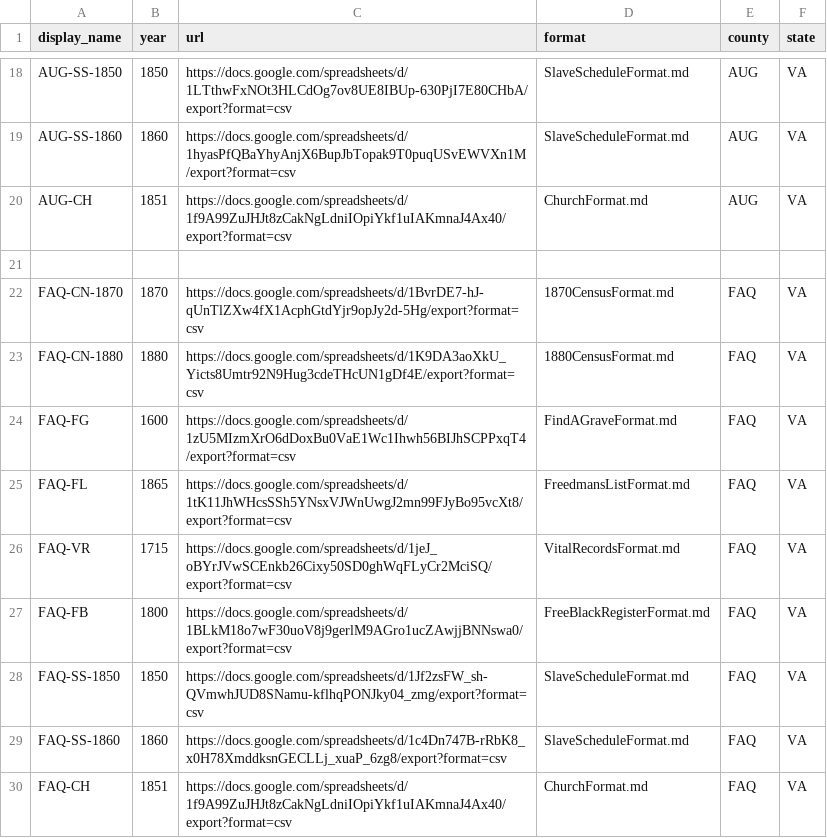
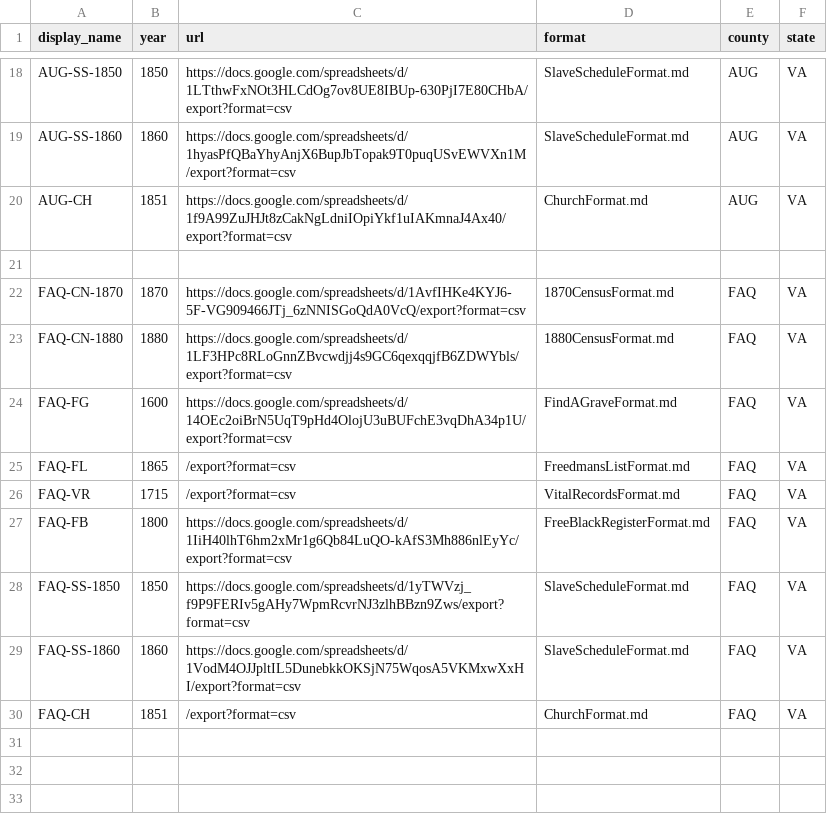
Before and after one commit to bferster/ingest, a CSV file: sources.csv, drawn as a sheet; only a part is shown, gaps mark what is left out.

Commit message:
chore: update FAQ data source URLs in sources.csv

```diff
--- a/sources.csv
+++ b/sources.csv
@@ -21,10 +21,10 @@ AUG-CH,1851,"https://docs.google.com/spreadsheets/d/1f9A99ZuJHJt8zCakNgLdniIOpiY
 
-FAQ-CN-1870,1870,"https://docs.google.com/spreadsheets/d/1BvrDE7-hJ-qUnTlZXw4fX1AcphGtdYjr9opJy2d-5Hg/export?format=csv","1870CensusFormat.md","FAQ","VA"
-FAQ-CN-1880,1880,"https://docs.google.com/spreadsheets/d/1K9DA3aoXkU_Yicts8Umtr92N9Hug3cdeTHcUN1gDf4E/export?format=csv","1880CensusFormat.md","FAQ","VA"
-FAQ-FG,1600,"https://docs.google.com/spreadsheets/d/1zU5MIzmXrO6dDoxBu0VaE1Wc1Ihwh56BIJhSCPPxqT4/export?format=csv","FindAGraveFormat.md","FAQ","VA"
-FAQ-FL,1865,"https://docs.google.com/spreadsheets/d/1tK11JhWHcsSSh5YNsxVJWnUwgJ2mn99FJyBo95vcXt8/export?format=csv","FreedmansListFormat.md","FAQ","VA"
-FAQ-VR,1715,"https://docs.google.com/spreadsheets/d/1jeJ_oBYrJVwSCEnkb26Cixy50SD0ghWqFLyCr2MciSQ/export?format=csv","VitalRecordsFormat.md","FAQ","VA"
-FAQ-FB,1800,"https://docs.google.com/spreadsheets/d/1BLkM18o7wF30uoV8j9gerlM9AGro1ucZAwjjBNNswa0/export?format=csv","FreeBlackRegisterFormat.md","FAQ","VA"
-FAQ-SS-1850,1850,"https://docs.google.com/spreadsheets/d/1Jf2zsFW_sh-QVmwhJUD8SNamu-kflhqPONJky04_zmg/export?format=csv","SlaveScheduleFormat.md","FAQ","VA"
-FAQ-SS-1860,1860,"https://docs.google.com/spreadsheets/d/1c4Dn747B-rRbK8_x0H78XmddksnGECLLj_xuaP_6zg8/export?format=csv","SlaveScheduleFormat.md","FAQ","VA"
-FAQ-CH,1851,"https://docs.google.com/spreadsheets/d/1f9A99ZuJHJt8zCakNgLdniIOpiYkf1uIAKmnaJ4Ax40/export?format=csv","ChurchFormat.md","FAQ","VA"
+FAQ-CN-1870,1870,"https://docs.google.com/spreadsheets/d/1AvfIHKe4KYJ6-5F-VG909466JTj_6zNNISGoQdA0VcQ/export?format=csv","1870CensusFormat.md","FAQ","VA"
+FAQ-CN-1880,1880,"https://docs.google.com/spreadsheets/d/1LF3HPc8RLoGnnZBvcwdjj4s9GC6qexqqjfB6ZDWYbls/export?format=csv","1880CensusFormat.md","FAQ","VA"
+FAQ-FG,1600,"https://docs.google.com/spreadsheets/d/14OEc2oiBrN5UqT9pHd4OlojU3uBUFchE3vqDhA34p1U/export?format=csv","FindAGraveFormat.md","FAQ","VA"
+FAQ-FL,1865,"/export?format=csv","FreedmansListFormat.md","FAQ","VA"
+FAQ-VR,1715,"/export?format=csv","VitalRecordsFormat.md","FAQ","VA"
+FAQ-FB,1800,"https://docs.google.com/spreadsheets/d/1IiH40lhT6hm2xMr1g6Qb84LuQO-kAfS3Mh886nlEyYc/export?format=csv","FreeBlackRegisterFormat.md","FAQ","VA"
+FAQ-SS-1850,1850,"https://docs.google.com/spreadsheets/d/1yTWVzj_f9P9FERIv5gAHy7WpmRcvrNJ3zlhBBzn9Zws/export?format=csv","SlaveScheduleFormat.md","FAQ","VA"
+FAQ-SS-1860,1860,"https://docs.google.com/spreadsheets/d/1VodM4OJJpltIL5DunebkkOKSjN75WqosA5VKMxwXxHI/export?format=csv","SlaveScheduleFormat.md","FAQ","VA"
+FAQ-CH,1851,"/export?format=csv","ChurchFormat.md","FAQ","VA"
```
